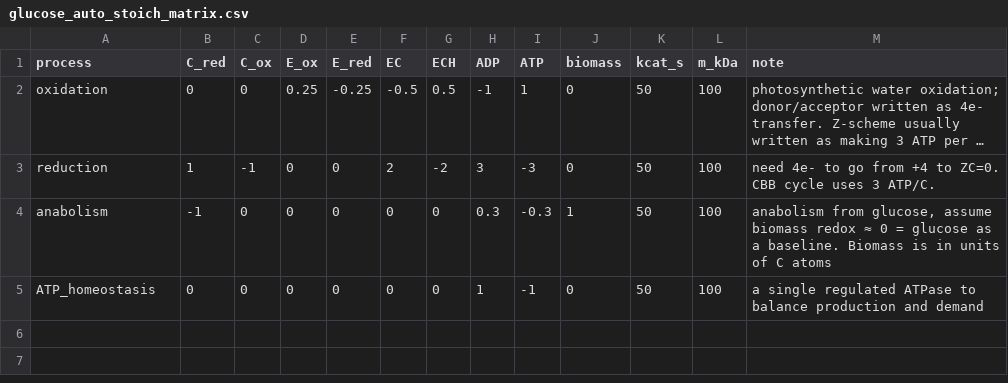
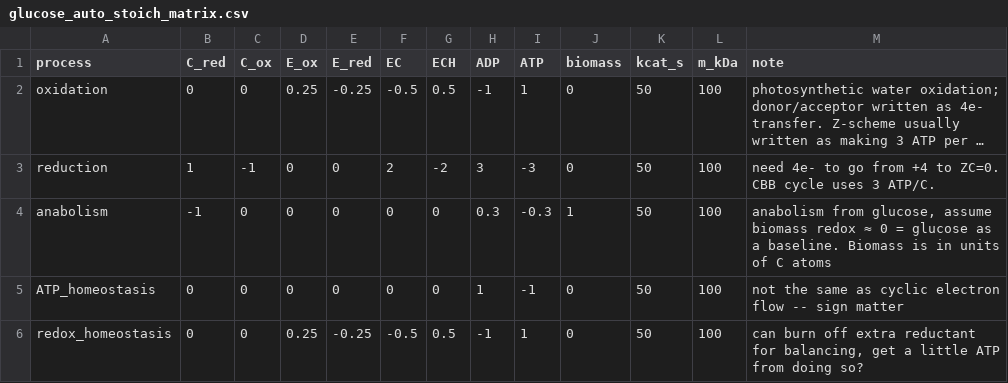
Before and after one commit to flamholz/redox-proteome, a CSV file: models/linear/autotrophy/glucose_auto_stoich_matrix.csv, drawn as a sheet; long unchanged cells end in ….

Commit message:
add redox homeostasis to autotrophy model since it has one more internal met (reduced C).

```diff
--- a/models/linear/autotrophy/glucose_auto_stoich_matrix.csv
+++ b/models/linear/autotrophy/glucose_auto_stoich_matrix.csv
@@ -4,2 +4,3 @@ reduction,1,-1,0,0,2,-2,3,-3,0,50,100,need 4e- to go from +4 to ZC=0. CBB cycle
 anabolism,-1,0,0,0,0,0,0.3,-0.3,1,50,100,"anabolism from glucose, assume biomass redox ≈ 0 = glucose as a baseline. Biomass is in units of C atoms"
-ATP_homeostasis,0,0,0,0,0,0,1,-1,0,50,100,a single regulated ATPase to balance production and demand
+ATP_homeostasis,0,0,0,0,0,0,1,-1,0,50,100,not the same as cyclic electron flow -- sign matter
+redox_homeostasis,0,0,0.25,-0.25,-0.5,0.5,-1,1,0,50,100,"can burn off extra reductant for balancing, get a little ATP from doing so?"
```
